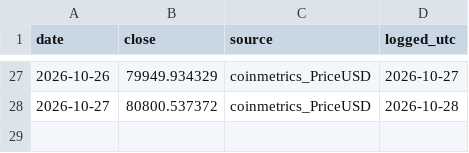
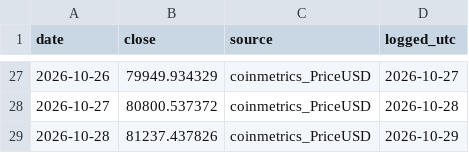
Before and after one commit to Euthymia686/my-btc-cycle-model, a CSV file: data/band_prices.csv, drawn as a sheet; only a part is shown, gaps mark what is left out.

```diff
--- a/data/band_prices.csv
+++ b/data/band_prices.csv
@@ -28 +28,2 @@ date,close,source,logged_utc
 2026-10-27,80800.537372,coinmetrics_PriceUSD,2026-10-28
+2026-10-28,81237.437826,coinmetrics_PriceUSD,2026-10-29
```
Also changed, not shown: data/band_log.csv, pipeline/out/score_history.csv, 31 other files.
